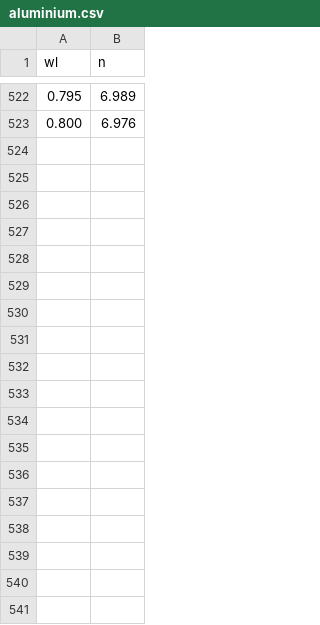
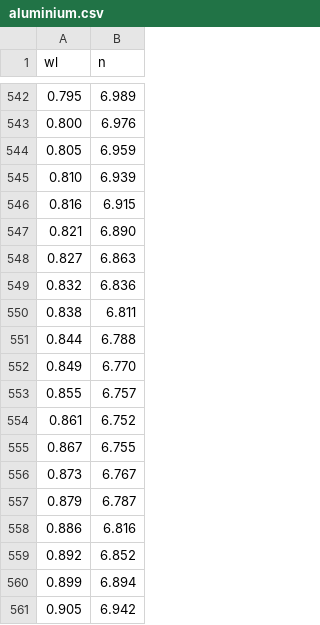
Before and after one commit to tvx-dev/monte-carlo-ray-tracer, a CSV file: scenes/data/spectral-distributions/aluminium.csv, drawn as a sheet; only a part is shown, gaps mark what is left out; the diff covers the shown part only; the diff names each change by its address in the sheet, - before the commit and + after, or states it on an @@ line.

```diff
--- a/scenes/data/spectral-distributions/aluminium.csv
+++ b/scenes/data/spectral-distributions/aluminium.csv
+row 544: 0.805 | 6.959
+row 545: 0.810 | 6.939
+row 546: 0.816 | 6.915
+row 547: 0.821 | 6.890
+row 548: 0.827 | 6.863
+row 549: 0.832 | 6.836
+row 550: 0.838 | 6.811
+row 551: 0.844 | 6.788
+row 552: 0.849 | 6.770
+row 553: 0.855 | 6.757
+row 554: 0.861 | 6.752
+row 555: 0.867 | 6.755
+row 556: 0.873 | 6.767
+row 557: 0.879 | 6.787
+row 558: 0.886 | 6.816
+row 559: 0.892 | 6.852
+row 560: 0.899 | 6.894
+row 561: 0.905 | 6.942
```
Also changed, not shown: 20 added rows elsewhere in this file, scenes/data/spectral-distributions/copper.csv, scenes/data/spectral-distributions/gold.csv, 15 other files.
